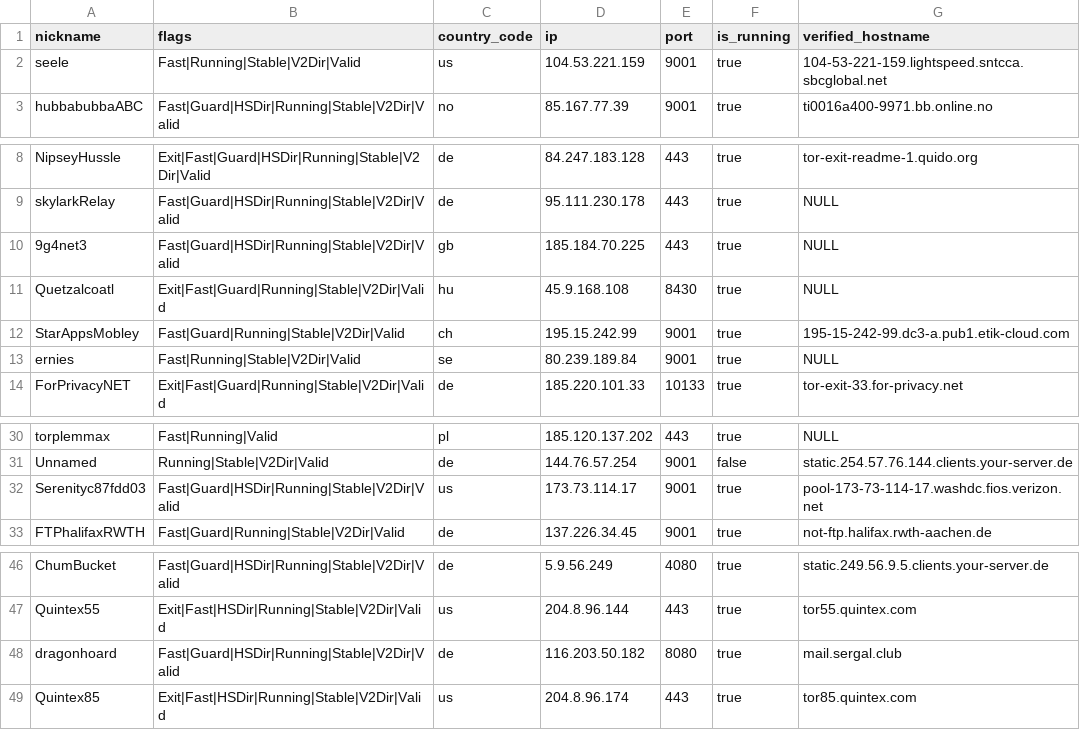
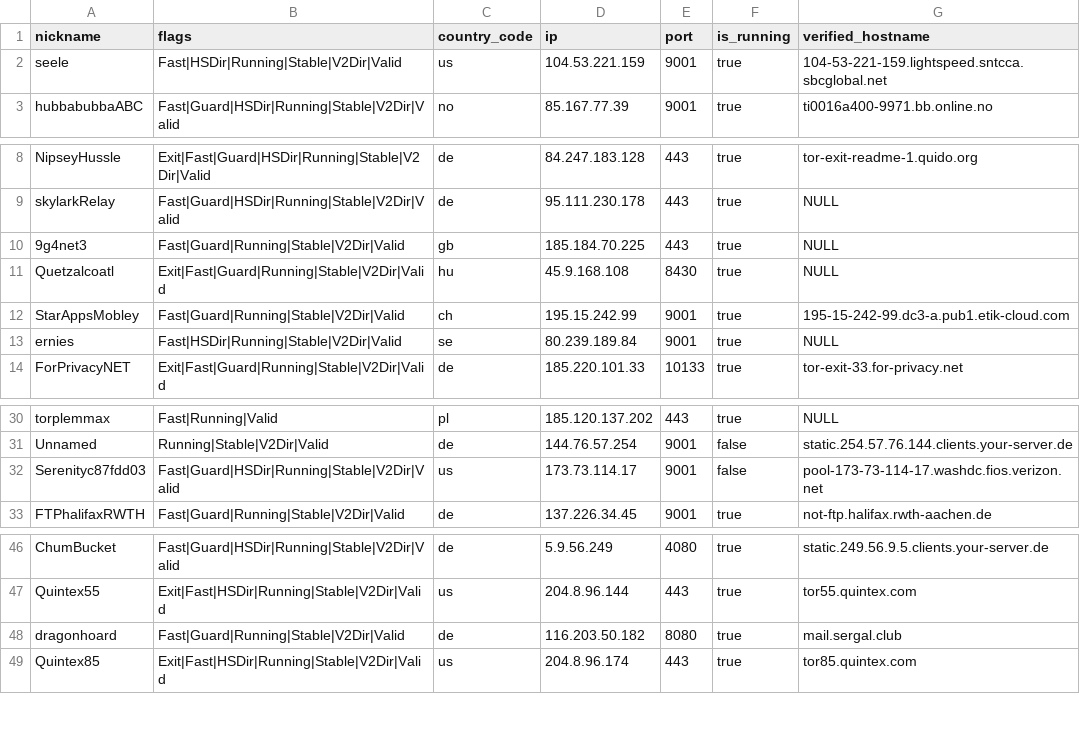
Before and after one commit to cgiamp/123-test-abort, a CSV file: limited_to_50.csv, drawn as a sheet; only a part is shown, gaps mark what is left out.

```diff
--- a/limited_to_50.csv
+++ b/limited_to_50.csv
@@ -1,3 +1,3 @@
 "nickname","flags","country_code","ip","port","is_running","verified_hostname"
-"seele","Fast|Running|Stable|V2Dir|Valid","us","104.53.221.159","9001",true,"104-53-221-159.lightspeed.sntcca.sbcglobal.net"
+"seele","Fast|HSDir|Running|Stable|V2Dir|Valid","us","104.53.221.159","9001",true,"104-53-221-159.lightspeed.sntcca.sbcglobal.net"
 "hubbabubbaABC","Fast|Guard|HSDir|Running|Stable|V2Dir|Valid","no","85.167.77.39","9001",true,"ti0016a400-9971.bb.online.no"
@@ -9,6 +9,6 @@
 "skylarkRelay","Fast|Guard|HSDir|Running|Stable|V2Dir|Valid","de","95.111.230.178","443",true,"NULL"
-"9g4net3","Fast|Guard|HSDir|Running|Stable|V2Dir|Valid","gb","185.184.70.225","443",true,"NULL"
+"9g4net3","Fast|Guard|Running|Stable|V2Dir|Valid","gb","185.184.70.225","443",true,"NULL"
 "Quetzalcoatl","Exit|Fast|Guard|Running|Stable|V2Dir|Valid","hu","45.9.168.108","8430",true,"NULL"
 "StarAppsMobley","Fast|Guard|Running|Stable|V2Dir|Valid","ch","195.15.242.99","9001",true,"195-15-242-99.dc3-a.pub1.etik-cloud.com"
-"ernies","Fast|Running|Stable|V2Dir|Valid","se","80.239.189.84","9001",true,"NULL"
+"ernies","Fast|HSDir|Running|Stable|V2Dir|Valid","se","80.239.189.84","9001",true,"NULL"
 "ForPrivacyNET","Exit|Fast|Guard|Running|Stable|V2Dir|Valid","de","185.220.101.33","10133",true,"tor-exit-33.for-privacy.net"
@@ -31,3 +31,3 @@
 "Unnamed","Running|Stable|V2Dir|Valid","de","144.76.57.254","9001",false,"static.254.57.76.144.clients.your-server.de"
-"Serenityc87fdd03","Fast|Guard|HSDir|Running|Stable|V2Dir|Valid","us","173.73.114.17","9001",true,"pool-173-73-114-17.washdc.fios.verizon.net"
+"Serenityc87fdd03","Fast|Guard|HSDir|Running|Stable|V2Dir|Valid","us","173.73.114.17","9001",false,"pool-173-73-114-17.washdc.fios.verizon.net"
 "FTPhalifaxRWTH","Fast|Guard|Running|Stable|V2Dir|Valid","de","137.226.34.45","9001",true,"not-ftp.halifax.rwth-aachen.de"
@@ -47,3 +47,3 @@
 "Quintex55","Exit|Fast|HSDir|Running|Stable|V2Dir|Valid","us","204.8.96.144","443",true,"tor55.quintex.com"
-"dragonhoard","Fast|Guard|HSDir|Running|Stable|V2Dir|Valid","de","116.203.50.182","8080",true,"mail.sergal.club"
+"dragonhoard","Fast|Guard|Running|Stable|V2Dir|Valid","de","116.203.50.182","8080",true,"mail.sergal.club"
 "Quintex85","Exit|Fast|HSDir|Running|Stable|V2Dir|Valid","us","204.8.96.174","443",true,"tor85.quintex.com"
```
Also changed, not shown: tor_feed.csv, 1 other file.
